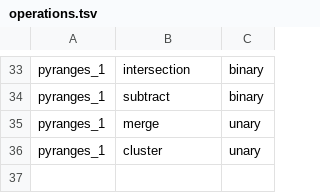
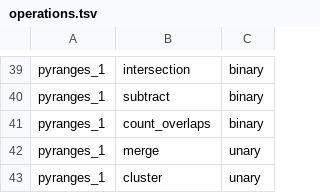
Before and after one commit to maxtico/benchmarks, a TSV file: operations.tsv, drawn as a sheet; only a part is shown, gaps mark what is left out; the diff covers the shown part only.

Commit message:
count overlap operation

```diff
--- a/operations.tsv
+++ b/operations.tsv
@@ -34,2 +40,3 @@ pyranges_1,intersection,binary
 pyranges_1,subtract,binary
+pyranges_1,count_overlaps,binary
 pyranges_1,merge,unary
```
Also changed, not shown: 6 added rows and 1 edited cell elsewhere in this file, 8 other files.
